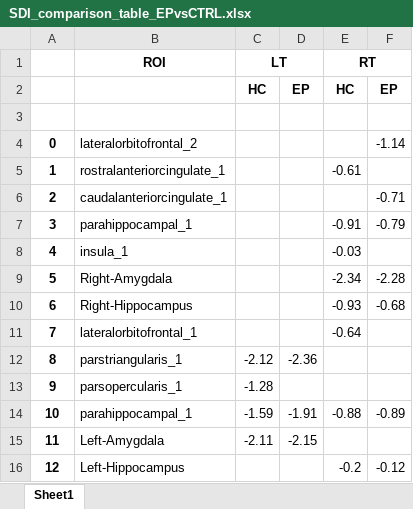
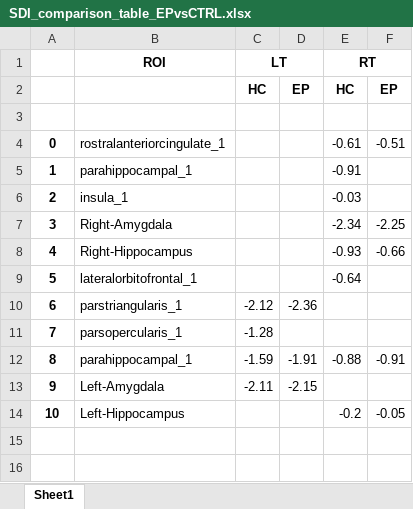
Before and after one commit to emullier/connectome_epilepsy, an Excel workbook: SDI_comparison_table_EPvsCTRL.xlsx, sheet Sheet1, drawn as a sheet; values as stored, in another font and other column widths than the file's, no borders; removed rows and columns are numbered as before the commit, all else as after; the diff names each change by its address in the sheet, - before the commit and + after, or states it on an @@ line.

Commit message:
[UPD] Add automatic generation of significant ROI SDI tables in 02_SDI_consensus and 06_Reproducibility

```diff
--- a/SDI_comparison_table_EPvsCTRL.xlsx (sheet Sheet1)
+++ b/SDI_comparison_table_EPvsCTRL.xlsx (sheet Sheet1)
-row 4: 0 | lateralorbitofrontal_2 |  |  |  | -1.14
@@ column A renumbered from row 4 down @@
-F4: (empty)
+F4: -0.51
-row 6: 2 | caudalanteriorcingulate_1 |  |  |  | -0.71
-F5: -0.79
+F5: (empty)
-F7: -2.28
+F7: -2.25
-F8: -0.68
+F8: -0.66
-F12: -0.89
+F12: -0.91
-F14: -0.12
+F14: -0.05
```
Also changed, not shown: 43 other files.
